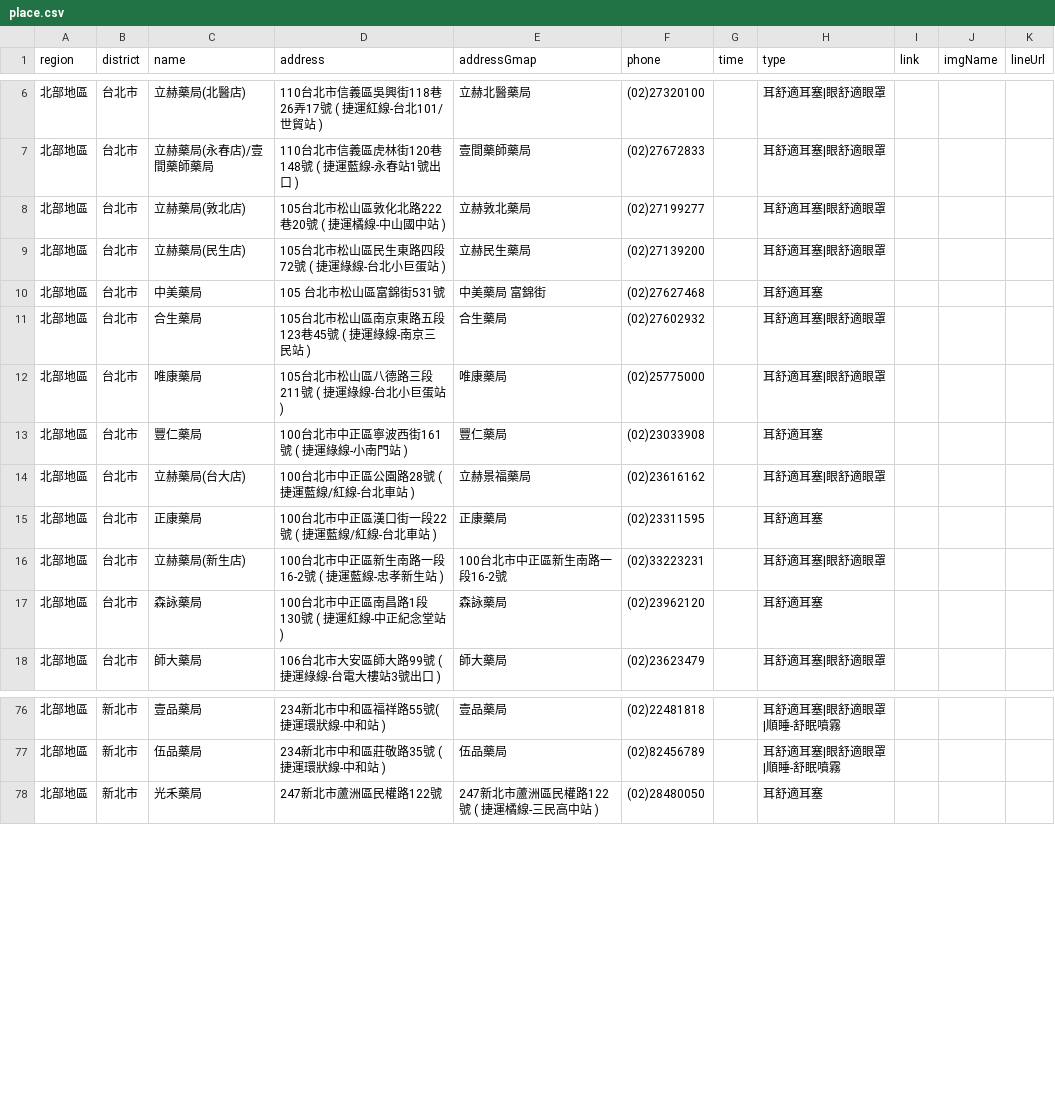
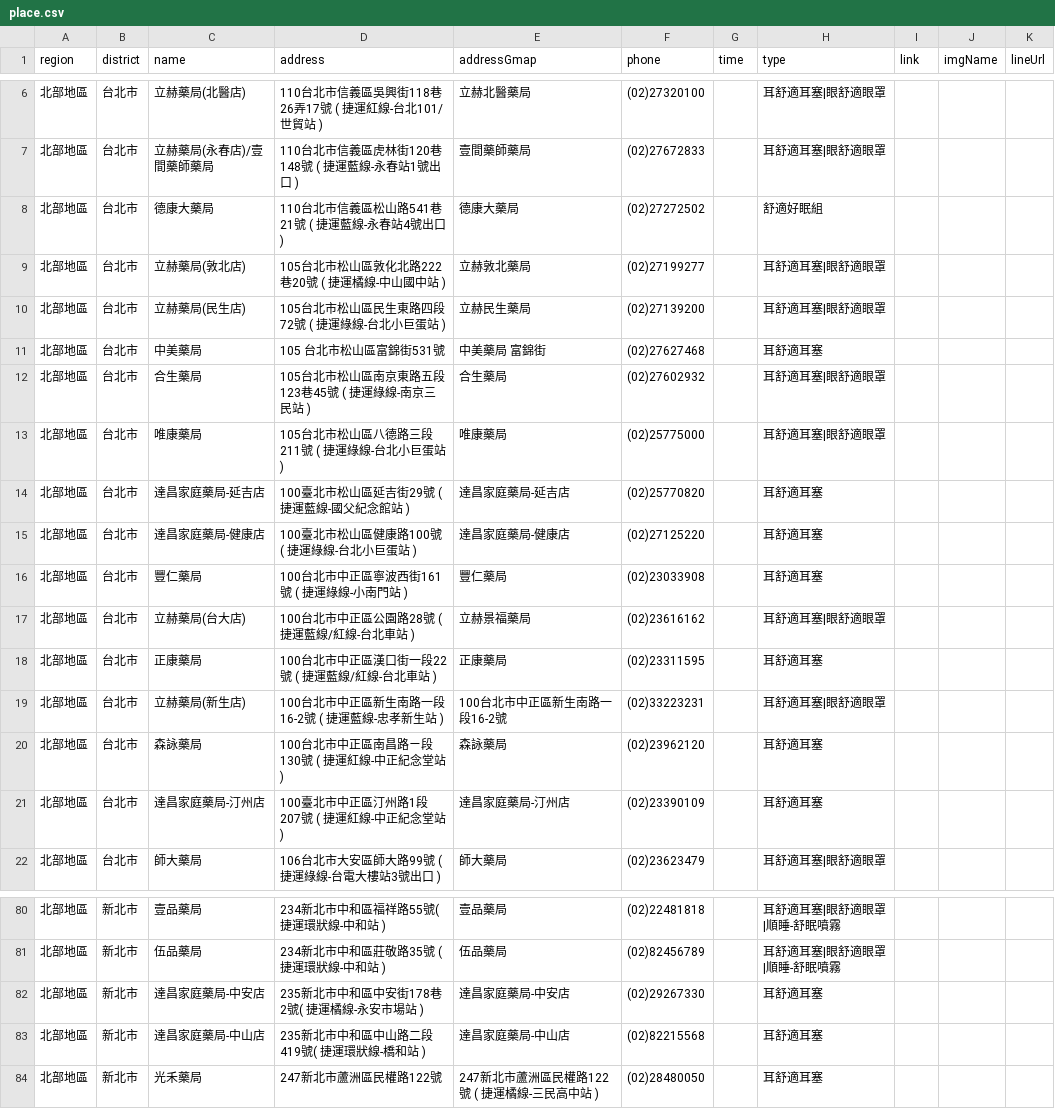
Before and after one commit to Jim-Chang/acousdea-sale-place-public, a CSV file: place/place.csv, drawn as a sheet; only a part is shown, gaps mark what is left out; addresses are those after the commit; the diff names each change by its address in the sheet, - before the commit and + after, or states it on an @@ line.

Commit message:
11

```diff
--- a/place/place.csv
+++ b/place/place.csv
+row 8: 北部地區 | 台北市 | 德康大藥局 | 110台北市信義區松山路541巷21號 ( 捷運藍線-永春站4號出口 ) | 德康大藥局 | (02)27272502 |  | 舒適好眠組
+row 14: 北部地區 | 台北市 | 達昌家庭藥局-延吉店 | 100臺北市松山區延吉街29號 ( 捷運藍線-國父紀念館站 ) | 達昌家庭藥局-延吉店 | (02)25770820 |  | 耳舒適耳塞
+row 15: 北部地區 | 台北市 | 達昌家庭藥局-健康店 | 100臺北市松山區健康路100號 ( 捷運綠線-台北小巨蛋站 ) | 達昌家庭藥局-健康店 | (02)27125220 |  | 耳舒適耳塞
-D20 (address): 100台北市中正區南昌路1段130號 ( 捷運紅線-中正紀念堂站 )
+D20 (address): 100台北市中正區南昌路ㄧ段130號 ( 捷運紅線-中正紀念堂站 )
+row 21: 北部地區 | 台北市 | 達昌家庭藥局-汀州店 | 100臺北市中正區汀州路1段207號 ( 捷運紅線-中正紀念堂站 ) | 達昌家庭藥局-汀州店 | (02)23390109 |  | 耳舒適耳塞
+row 82: 北部地區 | 新北市 | 達昌家庭藥局-中安店 | 235新北市中和區中安街178巷2號( 捷運橘線-永安市場站 ) | 達昌家庭藥局-中安店 | (02)29267330 |  | 耳舒適耳塞
+row 83: 北部地區 | 新北市 | 達昌家庭藥局-中山店 | 235新北市中和區中山路二段419號( 捷運環狀線-橋和站 ) | 達昌家庭藥局-中山店 | (02)82215568 |  | 耳舒適耳塞
```
